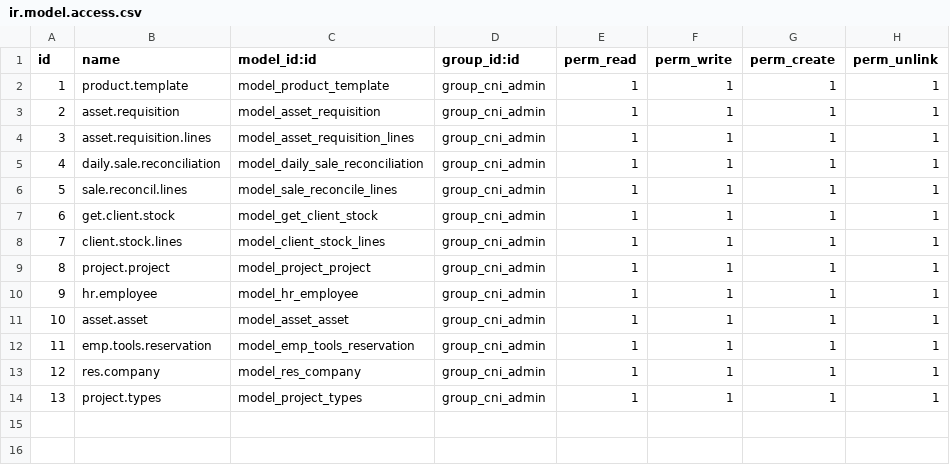
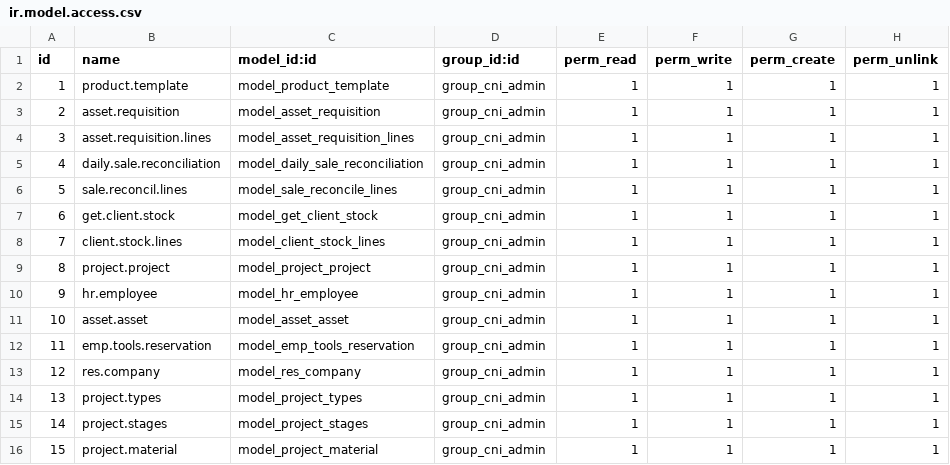
Before and after one commit to inovtec-solutions/cni_local, a CSV file: cni/security/ir.model.access.csv, drawn as a sheet; the diff names each change by its address in the sheet, - before the commit and + after, or states it on an @@ line.

Commit message:
Changes for access rights

```diff
--- a/cni/security/ir.model.access.csv
+++ b/cni/security/ir.model.access.csv
+row 15: 14 | project.stages | model_project_stages | group_cni_admin | 1 | 1 | 1 | 1
+row 16: 15 | project.material | model_project_material | group_cni_admin | 1 | 1 | 1 | 1
```
